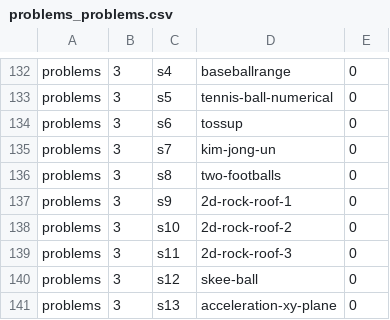
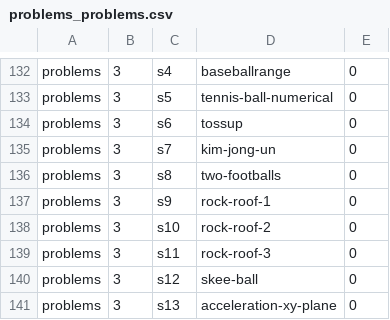
Before and after one commit to bkasel/lm, a CSV file: data/per_book/problems_problems.csv, drawn as a sheet; only a part is shown, gaps mark what is left out.

```diff
--- a/data/per_book/problems_problems.csv
+++ b/data/per_book/problems_problems.csv
@@ -136,5 +136,5 @@ problems,3,s7,kim-jong-un,0
 problems,3,s8,two-footballs,0
-problems,3,s9,2d-rock-roof-1,0
-problems,3,s10,2d-rock-roof-2,0
-problems,3,s11,2d-rock-roof-3,0
+problems,3,s9,rock-roof-1,0
+problems,3,s10,rock-roof-2,0
+problems,3,s11,rock-roof-3,0
 problems,3,s12,skee-ball,0
```
Also changed, not shown: data/problems.csv, 3 other files.
